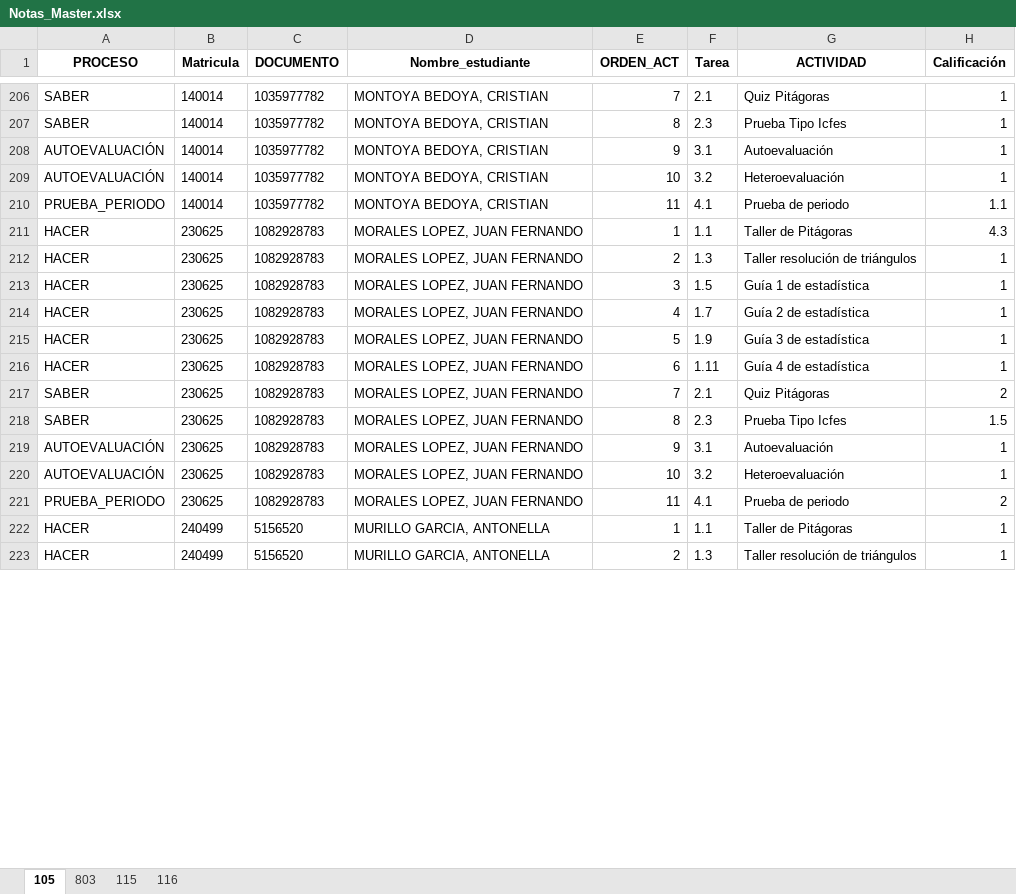
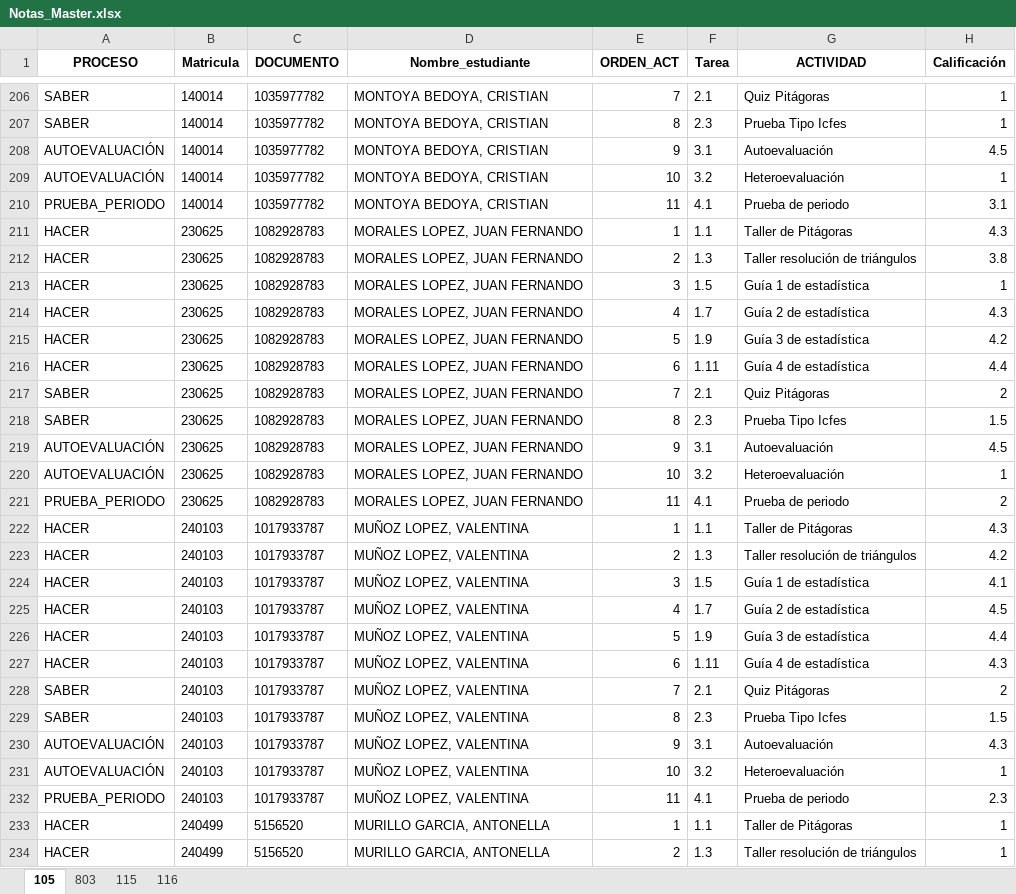
Before and after one commit to lcgalans2024/rs_icfes, an Excel workbook: Notas_Master.xlsx, sheet 105, drawn as a sheet; only a part is shown, gaps mark what is left out; values as stored, in another font and other column widths than the file's, no borders; the diff covers the shown part only; the diff names each change by its address in the sheet, - before the commit and + after, or states it on an @@ line.

Commit message:
Bonificación 105

```diff
--- a/Notas_Master.xlsx (sheet 105)
+++ b/Notas_Master.xlsx (sheet 105)
-H208 (Calificación): 1
+H208 (Calificación): 4.5
-H210 (Calificación): 1.1
+H210 (Calificación): 3.1
-H212 (Calificación): 1
+H212 (Calificación): 3.8
-H214 (Calificación): 1
+H214 (Calificación): 4.3
-H215 (Calificación): 1
+H215 (Calificación): 4.2
-H216 (Calificación): 1
+H216 (Calificación): 4.4
-H219 (Calificación): 1
+H219 (Calificación): 4.5
@@ row 233 moved to row 222: HACER @@
@@ row 234 moved to row 223: HACER @@
@@ row 235 moved to row 224: HACER @@
+row 225: HACER | 240103 | 1017933787 | MUÑOZ LOPEZ, VALENTINA | 4 | 1.7 | Guía 2 de estadística | 4.5
+row 226: HACER | 240103 | 1017933787 | MUÑOZ LOPEZ, VALENTINA | 5 | 1.9 | Guía 3 de estadística | 4.4
+row 227: HACER | 240103 | 1017933787 | MUÑOZ LOPEZ, VALENTINA | 6 | 1.11 | Guía 4 de estadística | 4.3
@@ row 239 moved to row 228: SABER @@
@@ row 240 moved to row 229: SABER @@
+row 230: AUTOEVALUACIÓN | 240103 | 1017933787 | MUÑOZ LOPEZ, VALENTINA | 9 | 3.1 | Autoevaluación | 4.3
@@ row 242 moved to row 231: AUTOEVALUACIÓN @@
+row 232: PRUEBA_PERIODO | 240103 | 1017933787 | MUÑOZ LOPEZ, VALENTINA | 11 | 4.1 | Prueba de periodo | 2.3
```
Also changed, not shown: 5 removed rows and 111 edited cells elsewhere in this sheet.
